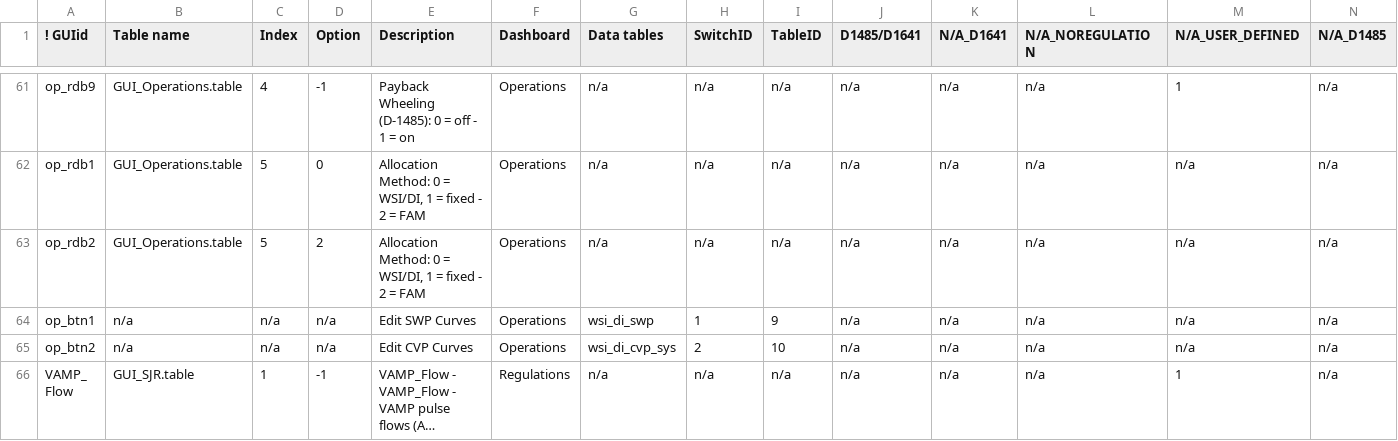
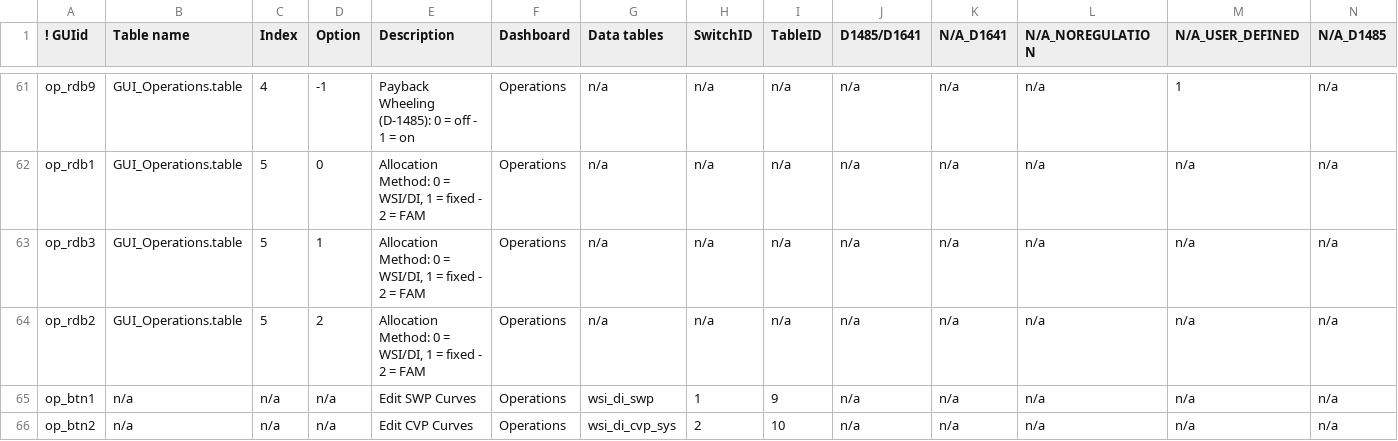
Before and after one commit to LimnoTech/CalLiteGUI_P3, a CSV file: CalLiteGUI_P3/Config/GUI_Links2.csv, drawn as a sheet; only a part is shown, gaps mark what is left out; the shorter side is filled out with more unchanged rows; long unchanged cells end in …; rows hold the shown columns only; the diff names each change by its address in the sheet, - before the commit and + after, or states it on an @@ line.

Commit message:
Add third radiobuton for Index 5 of Operations

```diff
--- a/CalLiteGUI_P3/Config/GUI_Links2.csv
+++ b/CalLiteGUI_P3/Config/GUI_Links2.csv
+row 63: op_rdb3 | GUI_Operations.table | 5 | 1 | Allocation Method: 0 = WSI/DI, 1 = fixed - 2 = FAM | Operations | n/a | n/a | n/a | n/a | n/a | n/a | n/a | n/a
```
